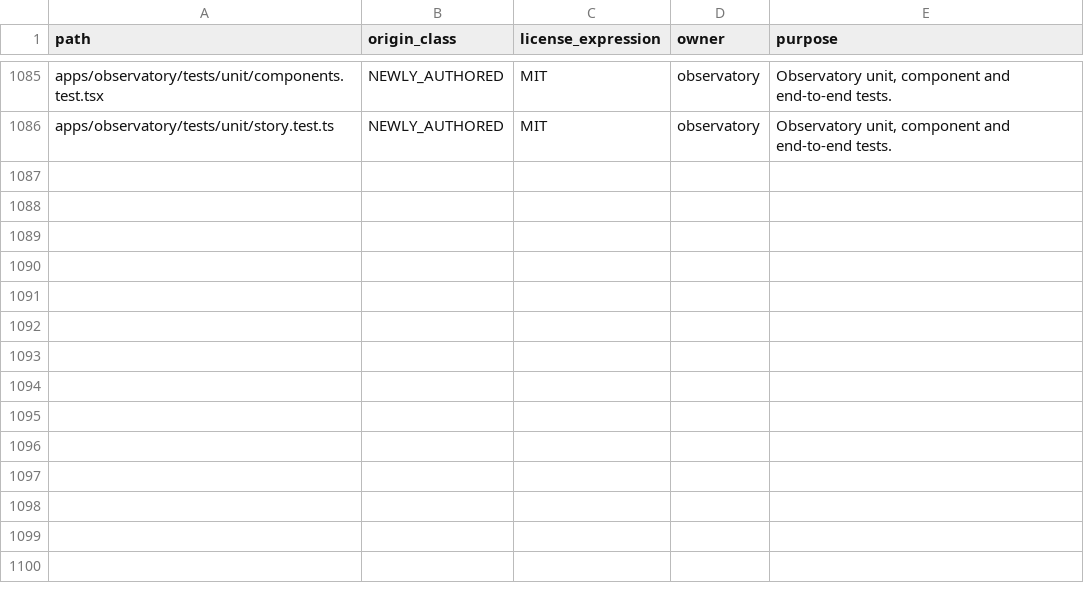
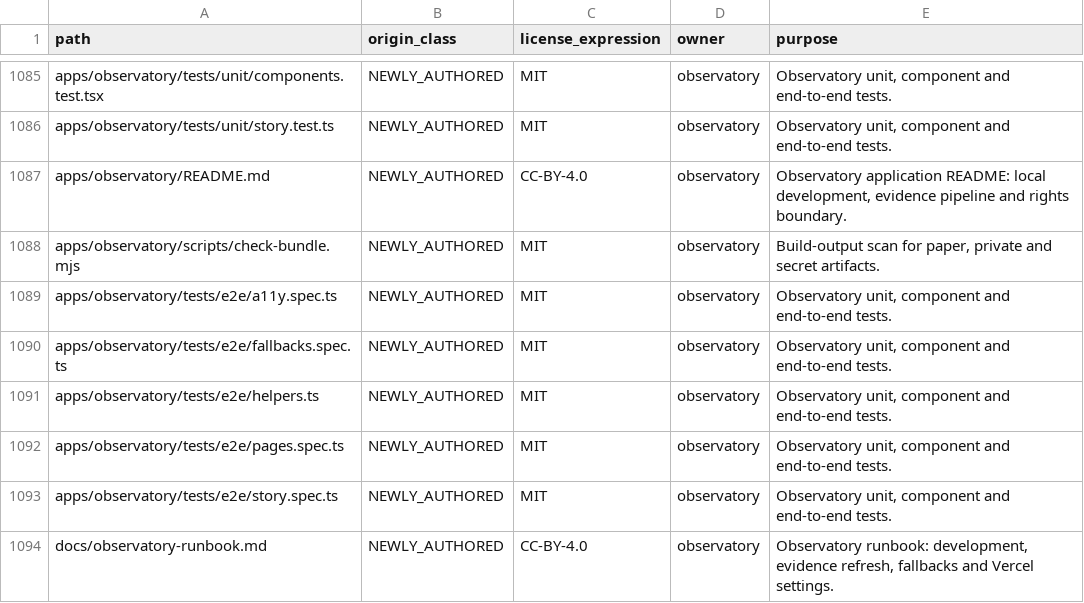
Before and after one commit to Litju/powerlifting-state-research, a CSV file: provenance/PUBLIC_FILE_ORIGINS.csv, drawn as a sheet; only a part is shown, gaps mark what is left out; the diff names each change by its address in the sheet, - before the commit and + after, or states it on an @@ line.

```diff
--- a/provenance/PUBLIC_FILE_ORIGINS.csv
+++ b/provenance/PUBLIC_FILE_ORIGINS.csv
+row 1087: apps/observatory/README.md | NEWLY_AUTHORED | CC-BY-4.0 | observatory | Observatory application README: local development, evidence pipeline and rights boundary.
+row 1088: apps/observatory/scripts/check-bundle.mjs | NEWLY_AUTHORED | MIT | observatory | Build-output scan for paper, private and secret artifacts.
+row 1089: apps/observatory/tests/e2e/a11y.spec.ts | NEWLY_AUTHORED | MIT | observatory | Observatory unit, component and end-to-end tests.
+row 1090: apps/observatory/tests/e2e/fallbacks.spec.ts | NEWLY_AUTHORED | MIT | observatory | Observatory unit, component and end-to-end tests.
+row 1091: apps/observatory/tests/e2e/helpers.ts | NEWLY_AUTHORED | MIT | observatory | Observatory unit, component and end-to-end tests.
+row 1092: apps/observatory/tests/e2e/pages.spec.ts | NEWLY_AUTHORED | MIT | observatory | Observatory unit, component and end-to-end tests.
+row 1093: apps/observatory/tests/e2e/story.spec.ts | NEWLY_AUTHORED | MIT | observatory | Observatory unit, component and end-to-end tests.
+row 1094: docs/observatory-runbook.md | NEWLY_AUTHORED | CC-BY-4.0 | observatory | Observatory runbook: development, evidence refresh, fallbacks and Vercel settings.
```
Also changed, not shown: 12 other files.
